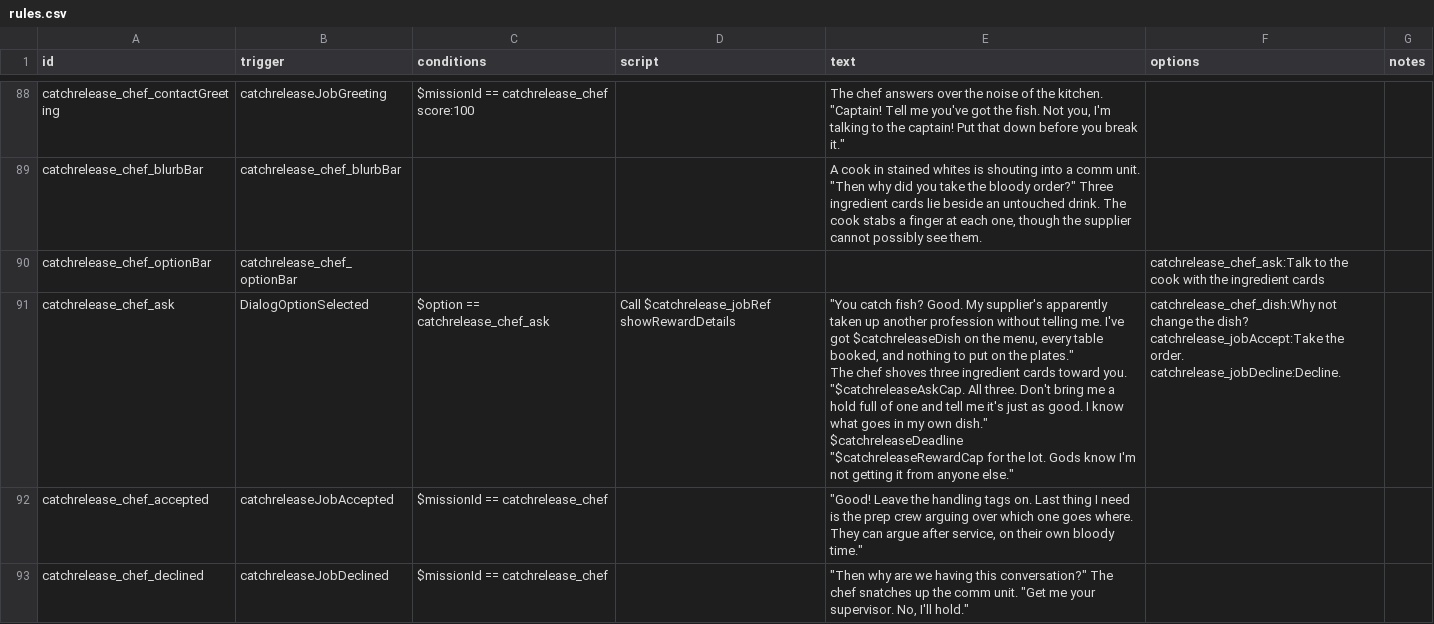
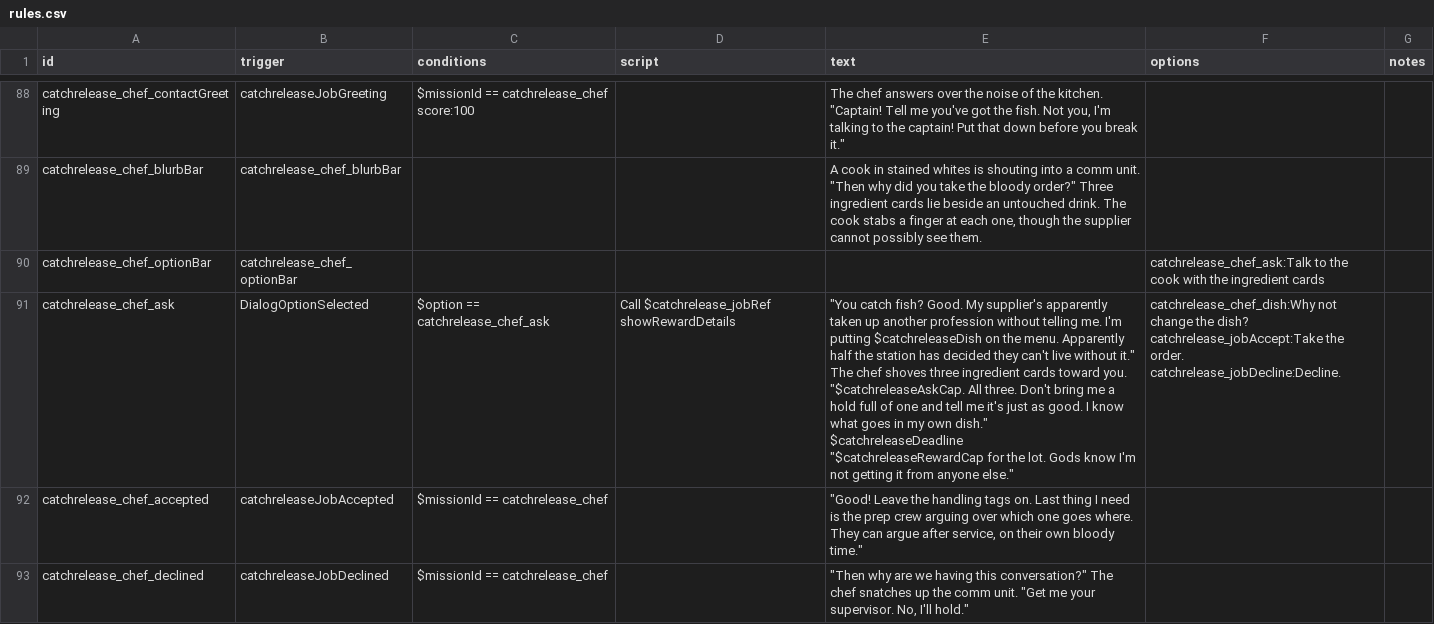
Before and after one commit to SirHartley/Catch.Release, a CSV file: data/campaign/rules.csv, drawn as a sheet; only a part is shown, gaps mark what is left out.

Commit message:
Restore the chef station line

```diff
--- a/data/campaign/rules.csv
+++ b/data/campaign/rules.csv
@@ -415,11 +415,11 @@ catchrelease_chef_blurbBar,catchrelease_chef_blurbBar,,,"A cook in stained white
 catchrelease_chef_optionBar,catchrelease_chef_optionBar,,,,catchrelease_chef_ask:Talk to the cook with the ingredient cards,
-catchrelease_chef_ask,DialogOptionSelected,$option == catchrelease_chef_ask,Call $catchrelease_jobRef showRewardDetails,"""You catch fish? Good. My supplier's apparently taken up another profession without telling me. I've got $catchreleaseDish on the menu, every table booked, and nothing to put on the plates.""
-
-The chef shoves three ingredient cards toward you. ""$catchreleaseAskCap. All three. Don't bring me a hold full of one and tell me it's just as good. I know what goes in my own dish.""
-
-$catchreleaseDeadline
-
-""$catchreleaseRewardCap for the lot. Gods know I'm not getting it from anyone else.""","catchrelease_chef_dish:Why not change the dish?
-catchrelease_jobAccept:Take the order.
-catchrelease_jobDecline:Decline.",
+catchrelease_chef_ask,DialogOptionSelected,$option == catchrelease_chef_ask,Call $catchrelease_jobRef showRewardDetails,"""You catch fish? Good. My supplier's apparently taken up another profession without telling me. I'm putting $catchreleaseDish on the menu. Apparently half the station has decided they can't live without it.""
+
+The chef shoves three ingredient cards toward you. ""$catchreleaseAskCap. All three. Don't bring me a hold full of one and tell me it's just as good. I know what goes in my own dish.""
+
+$catchreleaseDeadline
+
+""$catchreleaseRewardCap for the lot. Gods know I'm not getting it from anyone else.""","catchrelease_chef_dish:Why not change the dish?
+catchrelease_jobAccept:Take the order.
+catchrelease_jobDecline:Decline.",
 catchrelease_chef_accepted,catchreleaseJobAccepted,$missionId == catchrelease_chef,,"""Good! Leave the handling tags on. Last thing I need is the prep crew arguing over which one goes where. They can argue after service, on their own bloody time.""",,
```
Also changed, not shown: 1 other file.
